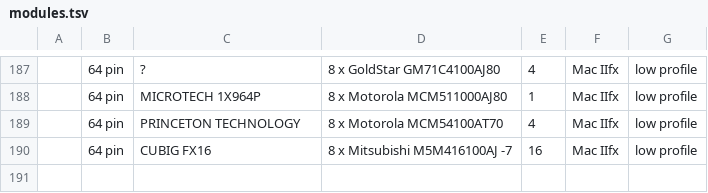
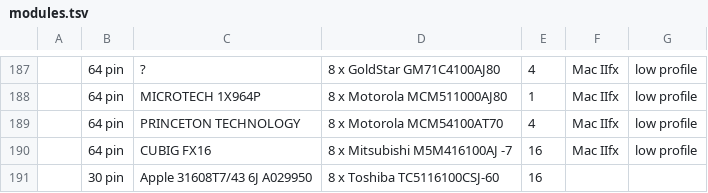
Before and after one commit to fthain/dram, a TSV file: modules.tsv, drawn as a sheet; only a part is shown, gaps mark what is left out; the diff names each change by its address in the sheet, - before the commit and + after, or states it on an @@ line.

Commit message:
Add module

```diff
--- a/modules.tsv
+++ b/modules.tsv
+row 191:  | 30 pin | Apple 31608T7/43 6J A029950 | 8 x Toshiba TC5116100CSJ-60 | 16
```
Also changed, not shown: chips.tsv.
